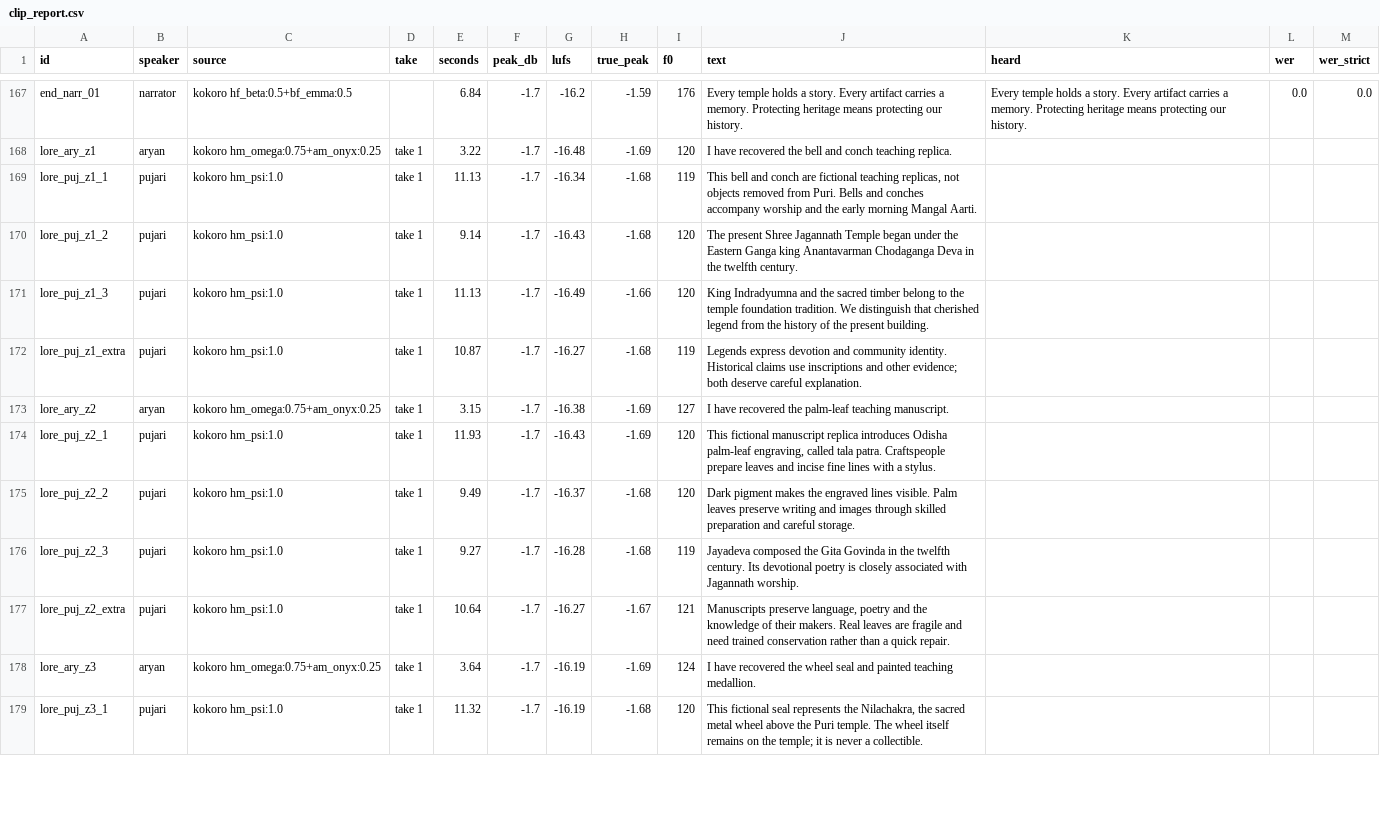
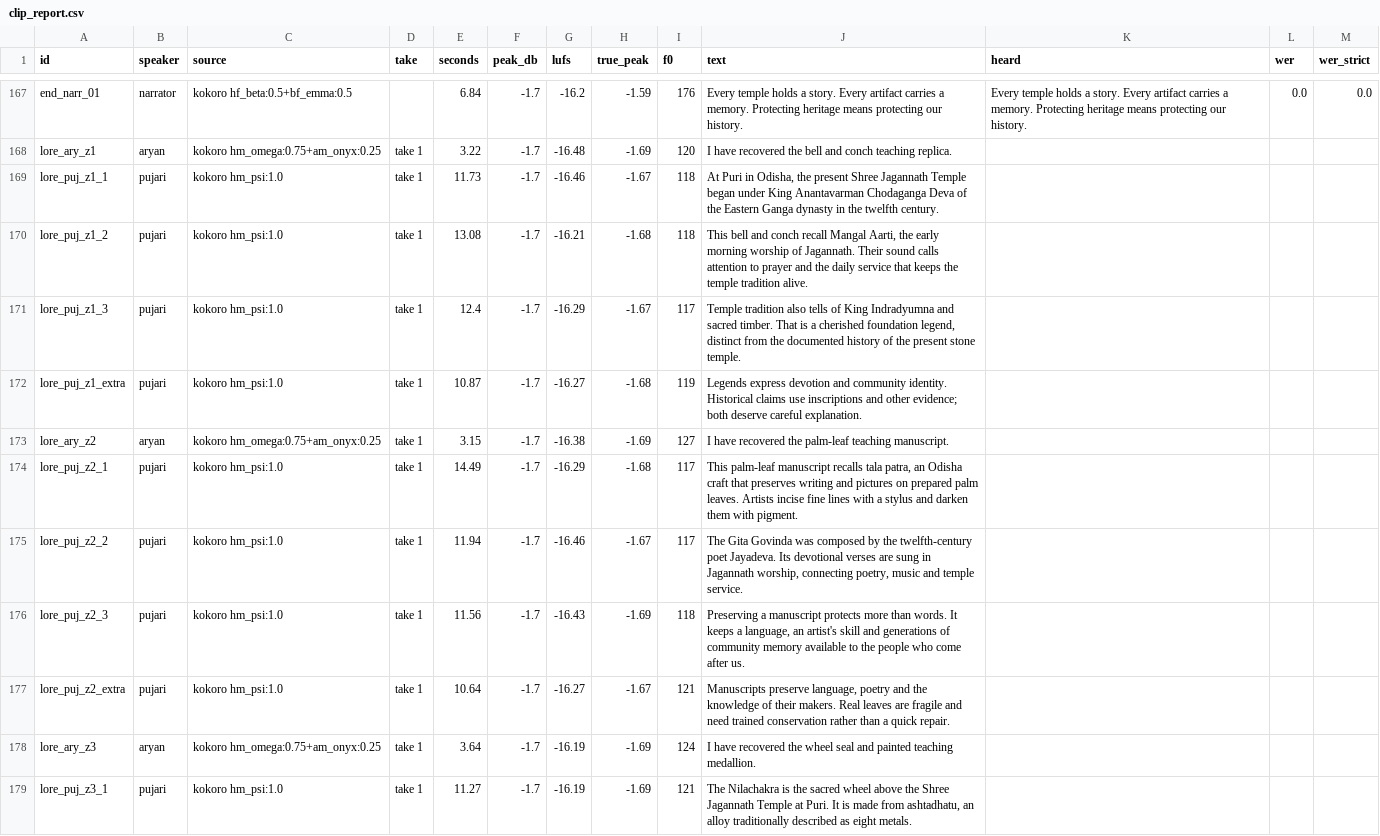
Before and after one commit to Hemanth18-12/GDIT, a CSV file: Docs/QA/voice/clip_report.csv, drawn as a sheet; only a part is shown, gaps mark what is left out; the diff covers the shown part only.

Commit message:
Show automatic voiced Jagannath history in the original game route

```diff
--- a/Docs/QA/voice/clip_report.csv
+++ b/Docs/QA/voice/clip_report.csv
@@ -168,12 +168,12 @@ end_narr_01,narrator,kokoro hf_beta:0.5+bf_emma:0.5,,6.84,-1.7,-16.2,-1.59,176,E
 lore_ary_z1,aryan,kokoro hm_omega:0.75+am_onyx:0.25,take 1,3.22,-1.7,-16.48,-1.69,120,I have recovered the bell and conch teaching replica.,,,
-lore_puj_z1_1,pujari,kokoro hm_psi:1.0,take 1,11.13,-1.7,-16.34,-1.68,119,"This bell and conch are fictional teaching replicas, not objects removed from Puri. Bells and conches accompany worship and the early morning Mangal Aarti.",,,
-lore_puj_z1_2,pujari,kokoro hm_psi:1.0,take 1,9.14,-1.7,-16.43,-1.68,120,The present Shree Jagannath Temple began under the Eastern Ganga king Anantavarman Chodaganga Deva in the twelfth century.,,,
-lore_puj_z1_3,pujari,kokoro hm_psi:1.0,take 1,11.13,-1.7,-16.49,-1.66,120,King Indradyumna and the sacred timber belong to the temple foundation tradition. We distinguish that cherished legend from the history of the present building.,,,
+lore_puj_z1_1,pujari,kokoro hm_psi:1.0,take 1,11.73,-1.7,-16.46,-1.67,118,"At Puri in Odisha, the present Shree Jagannath Temple began under King Anantavarman Chodaganga Deva of the Eastern Ganga dynasty in the twelfth century.",,,
+lore_puj_z1_2,pujari,kokoro hm_psi:1.0,take 1,13.08,-1.7,-16.21,-1.68,118,"This bell and conch recall Mangal Aarti, the early morning worship of Jagannath. Their sound calls attention to prayer and the daily service that keeps the temple tradition alive.",,,
+lore_puj_z1_3,pujari,kokoro hm_psi:1.0,take 1,12.4,-1.7,-16.29,-1.67,117,"Temple tradition also tells of King Indradyumna and sacred timber. That is a cherished foundation legend, distinct from the documented history of the present stone temple.",,,
 lore_puj_z1_extra,pujari,kokoro hm_psi:1.0,take 1,10.87,-1.7,-16.27,-1.68,119,Legends express devotion and community identity. Historical claims use inscriptions and other evidence; both deserve careful explanation.,,,
 lore_ary_z2,aryan,kokoro hm_omega:0.75+am_onyx:0.25,take 1,3.15,-1.7,-16.38,-1.69,127,I have recovered the palm-leaf teaching manuscript.,,,
-lore_puj_z2_1,pujari,kokoro hm_psi:1.0,take 1,11.93,-1.7,-16.43,-1.69,120,"This fictional manuscript replica introduces Odisha palm-leaf engraving, called tala patra. Craftspeople prepare leaves and incise fine lines with a stylus.",,,
-lore_puj_z2_2,pujari,kokoro hm_psi:1.0,take 1,9.49,-1.7,-16.37,-1.68,120,Dark pigment makes the engraved lines visible. Palm leaves preserve writing and images through skilled preparation and careful storage.,,,
-lore_puj_z2_3,pujari,kokoro hm_psi:1.0,take 1,9.27,-1.7,-16.28,-1.68,119,Jayadeva composed the Gita Govinda in the twelfth century. Its devotional poetry is closely associated with Jagannath worship.,,,
+lore_puj_z2_1,pujari,kokoro hm_psi:1.0,take 1,14.49,-1.7,-16.29,-1.68,117,"This palm-leaf manuscript recalls tala patra, an Odisha craft that preserves writing and pictures on prepared palm leaves. Artists incise fine lines with a stylus and darken them with pigment.",,,
+lore_puj_z2_2,pujari,kokoro hm_psi:1.0,take 1,11.94,-1.7,-16.46,-1.67,117,"The Gita Govinda was composed by the twelfth-century poet Jayadeva. Its devotional verses are sung in Jagannath worship, connecting poetry, music and temple service.",,,
+lore_puj_z2_3,pujari,kokoro hm_psi:1.0,take 1,11.56,-1.7,-16.43,-1.69,118,"Preserving a manuscript protects more than words. It keeps a language, an artist's skill and generations of community memory available to the people who come after us.",,,
 lore_puj_z2_extra,pujari,kokoro hm_psi:1.0,take 1,10.64,-1.7,-16.27,-1.67,121,"Manuscripts preserve language, poetry and the knowledge of their makers. Real leaves are fragile and need trained conservation rather than a quick repair.",,,
 lore_ary_z3,aryan,kokoro hm_omega:0.75+am_onyx:0.25,take 1,3.64,-1.7,-16.19,-1.69,124,I have recovered the wheel seal and painted teaching medallion.,,,
-lore_puj_z3_1,pujari,kokoro hm_psi:1.0,take 1,11.32,-1.7,-16.19,-1.68,120,"This fictional seal represents the Nilachakra, the sacred metal wheel above the Puri temple. The wheel itself remains on the temple; it is never a collectible.",,,
+lore_puj_z3_1,pujari,kokoro hm_psi:1.0,take 1,11.27,-1.7,-16.19,-1.69,121,"The Nilachakra is the sacred wheel above the Shree Jagannath Temple at Puri. It is made from ashtadhatu, an alloy traditionally described as eight metals.",,,
```
Also changed, not shown: 51 edited cells elsewhere in this file, Docs/VOICE_LINES.csv, 58 other files.
